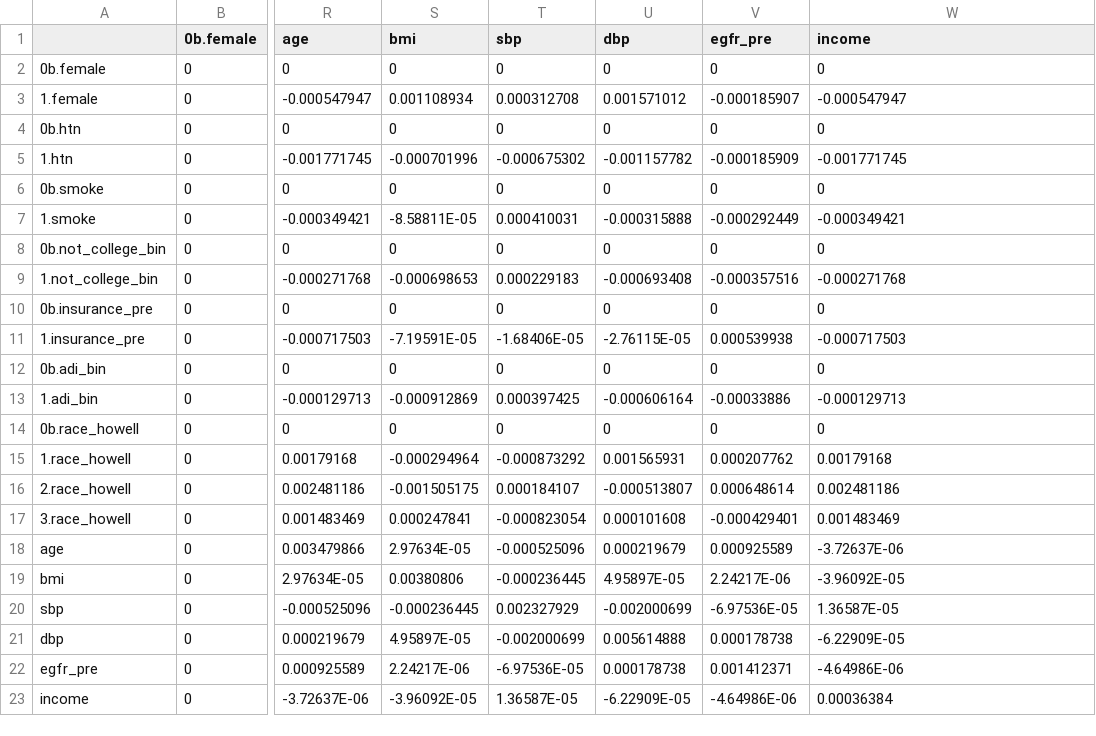
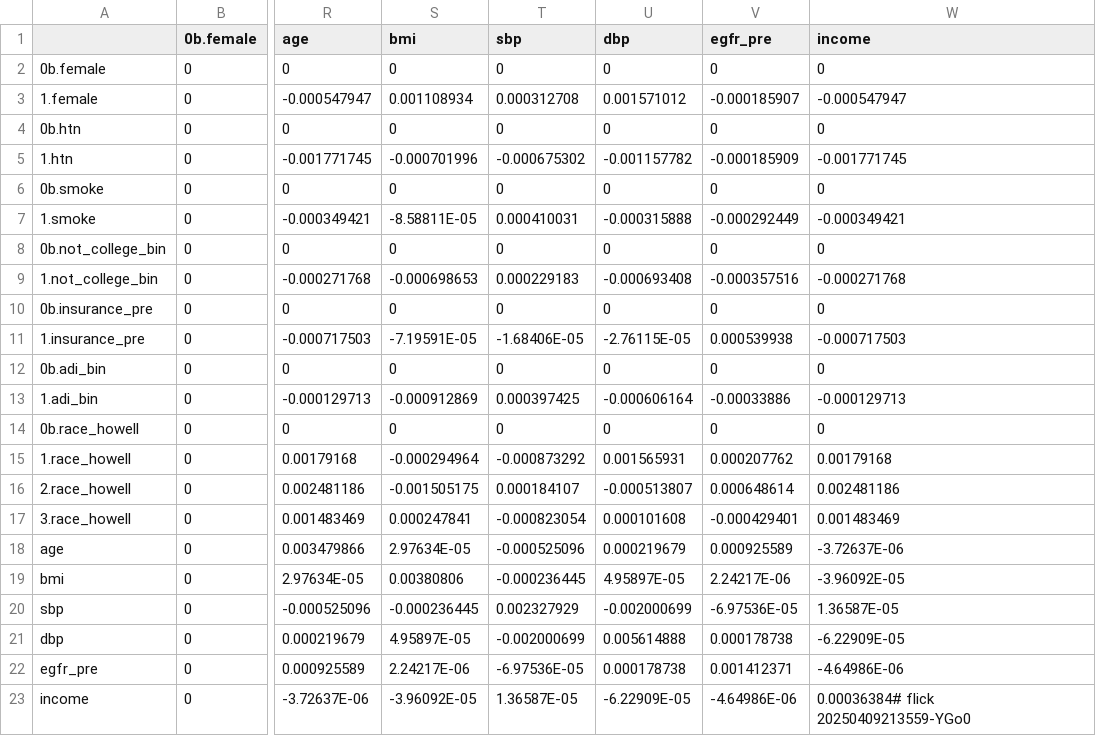
Before and after one commit to abikesa/provocateur, a CSV file: kitabo/ensi/testbin/test4/assets/csv/cox_var.csv, drawn as a sheet; only a part is shown, gaps mark what is left out; the diff names each change by its address in the sheet, - before the commit and + after, or states it on an @@ line.

Commit message:
kitabo/ensi/testbin/test4/assets/csv/cox_var.csv

```diff
--- a/kitabo/ensi/testbin/test4/assets/csv/cox_var.csv
+++ b/kitabo/ensi/testbin/test4/assets/csv/cox_var.csv
-W23 (income): 0.00036384
+W23 (income): 0.00036384# flick 20250409213559-YGo0
```
